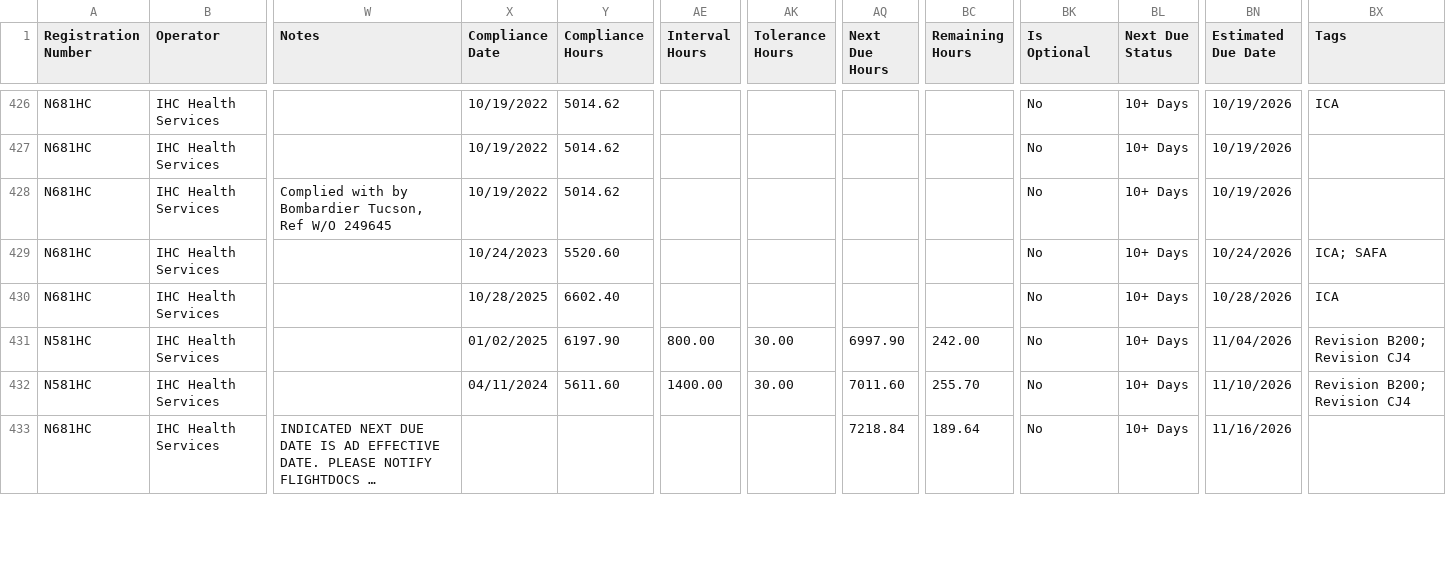
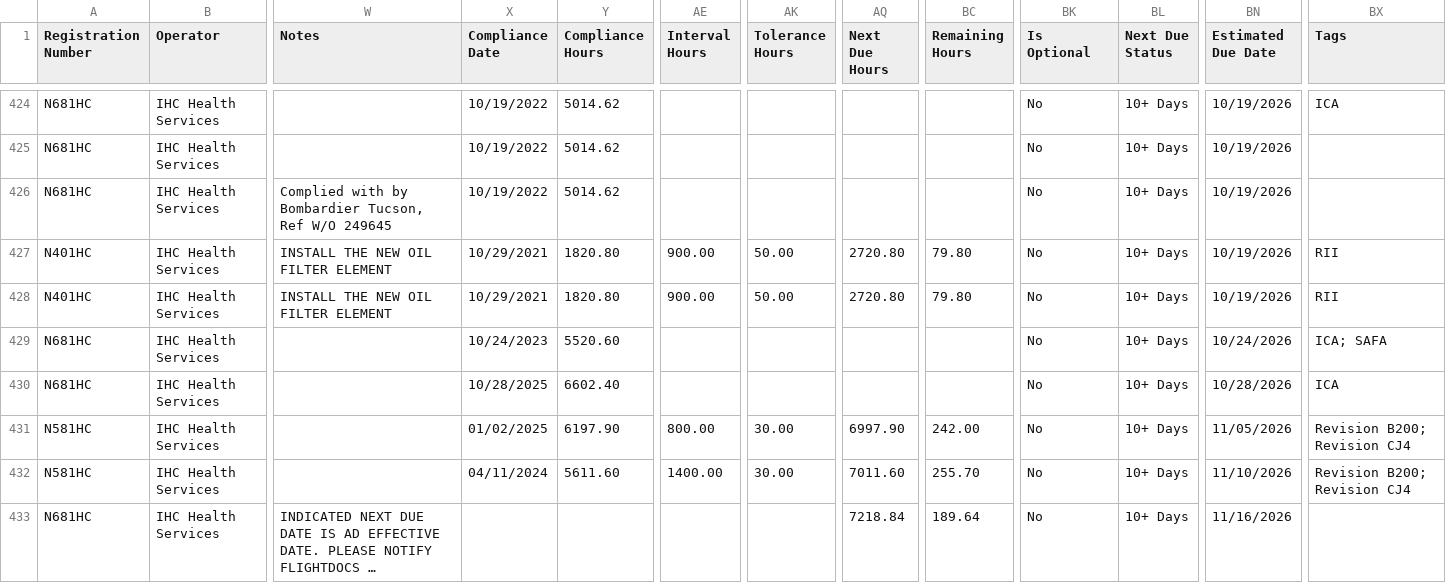
Before and after one commit to natehorst240-sketch/Jet-Dashboard, a CSV file: data/jet-due-list.csv, drawn as a sheet; only a part is shown, gaps mark what is left out; long unchanged cells end in …; rows hold the shown columns only; the diff covers the shown part only; the diff names each change by its address in the sheet, - before the commit and + after, or states it on an @@ line.

```diff
--- a/data/jet-due-list.csv
+++ b/data/jet-due-list.csv
+row 427: N401HC | IHC Health Services | INSTALL THE NEW OIL FILTER ELEMENT | 10/29/2021 | 1820.80 | 900.00 | 50.00 | 2720.80 | 79.80 | No | 10+ Days | 10/19/2026 | RII
+row 428: N401HC | IHC Health Services | INSTALL THE NEW OIL FILTER ELEMENT | 10/29/2021 | 1820.80 | 900.00 | 50.00 | 2720.80 | 79.80 | No | 10+ Days | 10/19/2026 | RII
-BN431 (Estimated Due Date): 11/04/2026
+BN431 (Estimated Due Date): 11/05/2026
```
Also changed, not shown: 2 removed rows and 43 edited cells elsewhere in this file.
